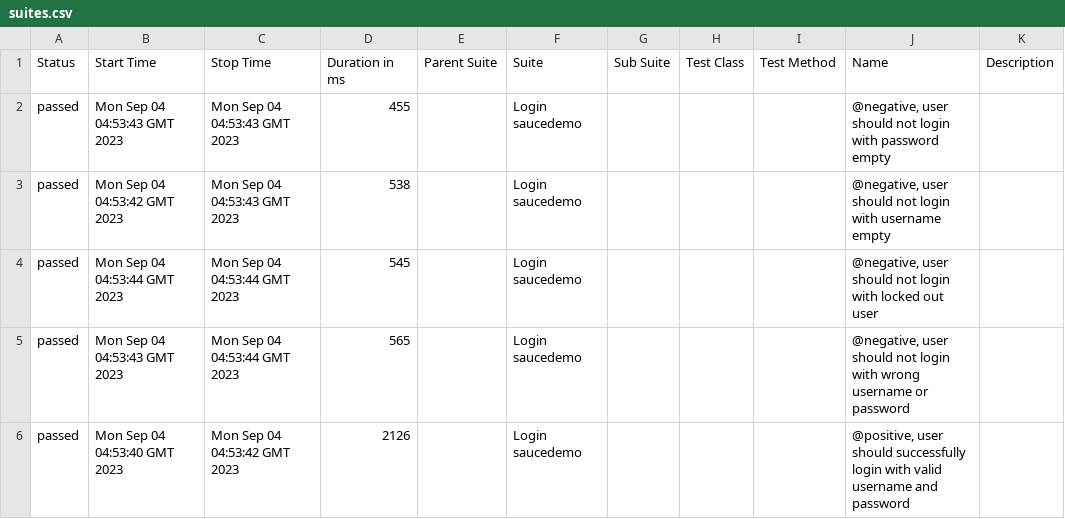
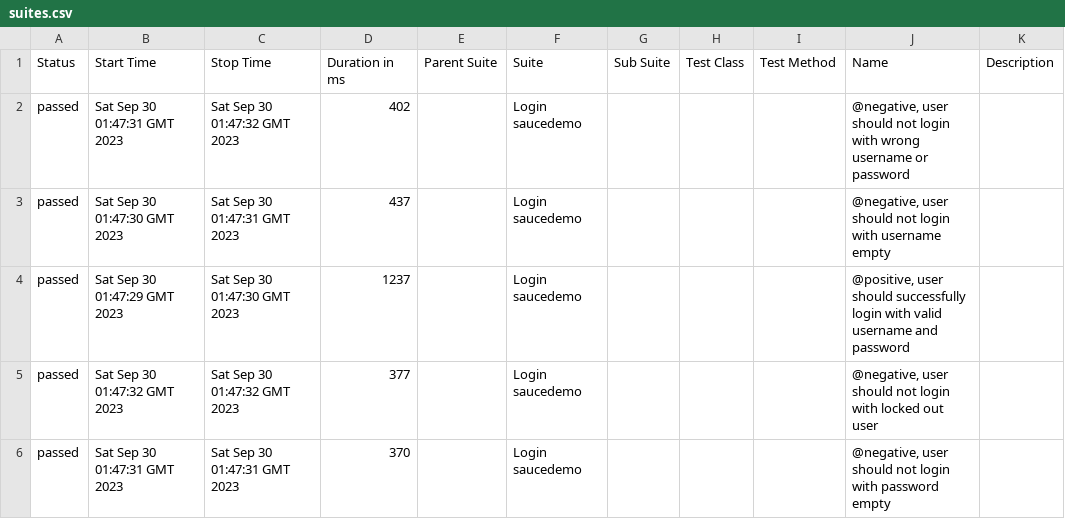
Before and after one commit to maqriki/UI-web-automation, a CSV file: 24/data/suites.csv, drawn as a sheet.

```diff
--- a/24/data/suites.csv
+++ b/24/data/suites.csv
@@ -1,6 +1,6 @@
 "Status","Start Time","Stop Time","Duration in ms","Parent Suite","Suite","Sub Suite","Test Class","Test Method","Name","Description"
-"passed","Mon Sep 04 04:53:43 GMT 2023","Mon Sep 04 04:53:43 GMT 2023","455","","Login saucedemo","","","","@negative, user should not login with password empty",""
-"passed","Mon Sep 04 04:53:42 GMT 2023","Mon Sep 04 04:53:43 GMT 2023","538","","Login saucedemo","","","","@negative, user should not login with username empty",""
-"passed","Mon Sep 04 04:53:44 GMT 2023","Mon Sep 04 04:53:44 GMT 2023","545","","Login saucedemo","","","","@negative, user should not login with locked out user",""
-"passed","Mon Sep 04 04:53:43 GMT 2023","Mon Sep 04 04:53:44 GMT 2023","565","","Login saucedemo","","","","@negative, user should not login with wrong username or password",""
-"passed","Mon Sep 04 04:53:40 GMT 2023","Mon Sep 04 04:53:42 GMT 2023","2126","","Login saucedemo","","","","@positive, user should successfully login with valid username and password",""
+"passed","Sat Sep 30 01:47:31 GMT 2023","Sat Sep 30 01:47:32 GMT 2023","402","","Login saucedemo","","","","@negative, user should not login with wrong username or password",""
+"passed","Sat Sep 30 01:47:30 GMT 2023","Sat Sep 30 01:47:31 GMT 2023","437","","Login saucedemo","","","","@negative, user should not login with username empty",""
+"passed","Sat Sep 30 01:47:29 GMT 2023","Sat Sep 30 01:47:30 GMT 2023","1237","","Login saucedemo","","","","@positive, user should successfully login with valid username and password",""
+"passed","Sat Sep 30 01:47:32 GMT 2023","Sat Sep 30 01:47:32 GMT 2023","377","","Login saucedemo","","","","@negative, user should not login with locked out user",""
+"passed","Sat Sep 30 01:47:31 GMT 2023","Sat Sep 30 01:47:31 GMT 2023","370","","Login saucedemo","","","","@negative, user should not login with password empty",""
```
Also changed, not shown: 30 other files.
